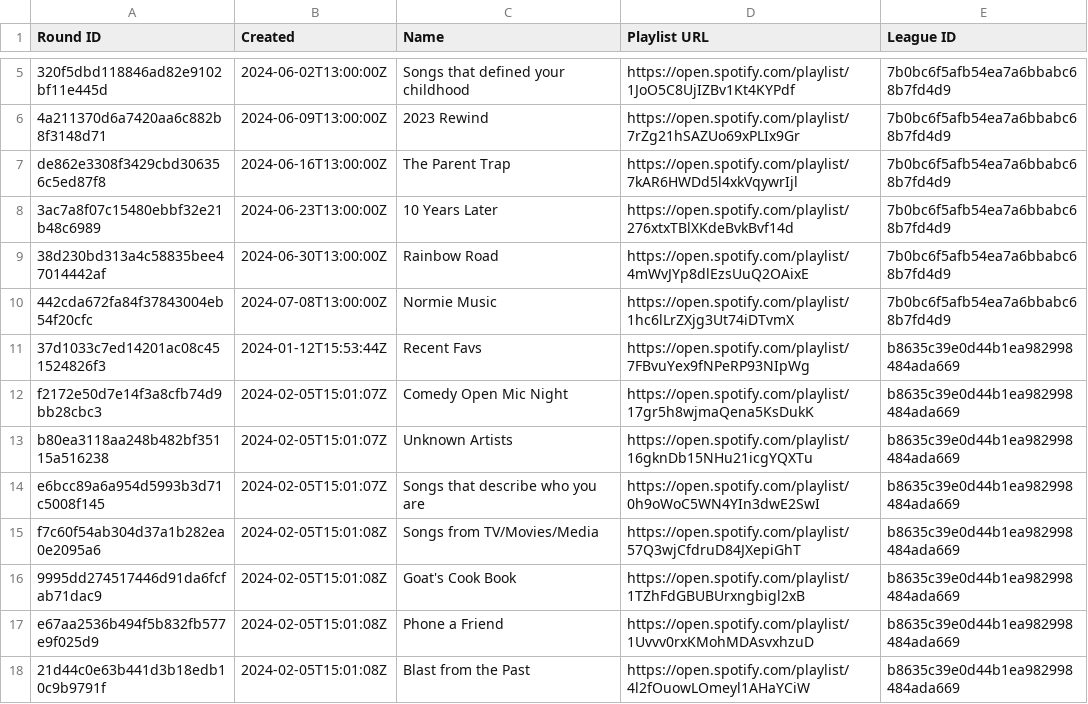
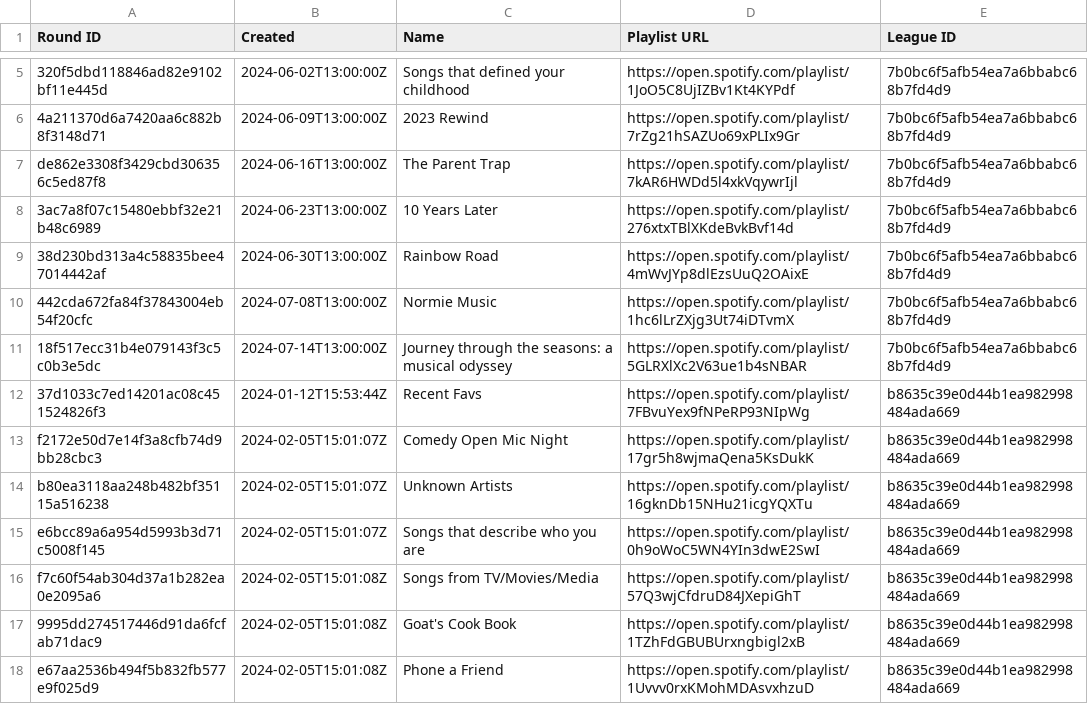
Before and after one commit to catalyst518/MusicLeague, a CSV file: rounds.csv, drawn as a sheet; only a part is shown, gaps mark what is left out; the shorter side is filled out with more unchanged rows.

```diff
--- a/rounds.csv
+++ b/rounds.csv
@@ -10,2 +10,3 @@ de862e3308f3429cbd306356c5ed87f8,2024-06-16T13:00:00Z,The Parent Trap,https://op
 442cda672fa84f37843004eb54f20cfc,2024-07-08T13:00:00Z,Normie Music,https://open.spotify.com/playlist/1hc6lLrZXjg3Ut74iDTvmX,7b0bc6f5afb54ea7a6bbabc68b7fd4d9
+18f517ecc31b4e079143f3c5c0b3e5dc,2024-07-14T13:00:00Z,Journey through the seasons: a musical odyssey,https://open.spotify.com/playlist/5GLRXlXc2V63ue1b4sNBAR,7b0bc6f5afb54ea7a6bbabc68b7fd4d9
 37d1033c7ed14201ac08c451524826f3,2024-01-12T15:53:44Z,Recent Favs,https://open.spotify.com/playlist/7FBvuYex9fNPeRP93NIpWg,b8635c39e0d44b1ea982998484ada669
```
Also changed, not shown: Plat Pond - Season 4.csv, Plat Pond - alltime.csv.
